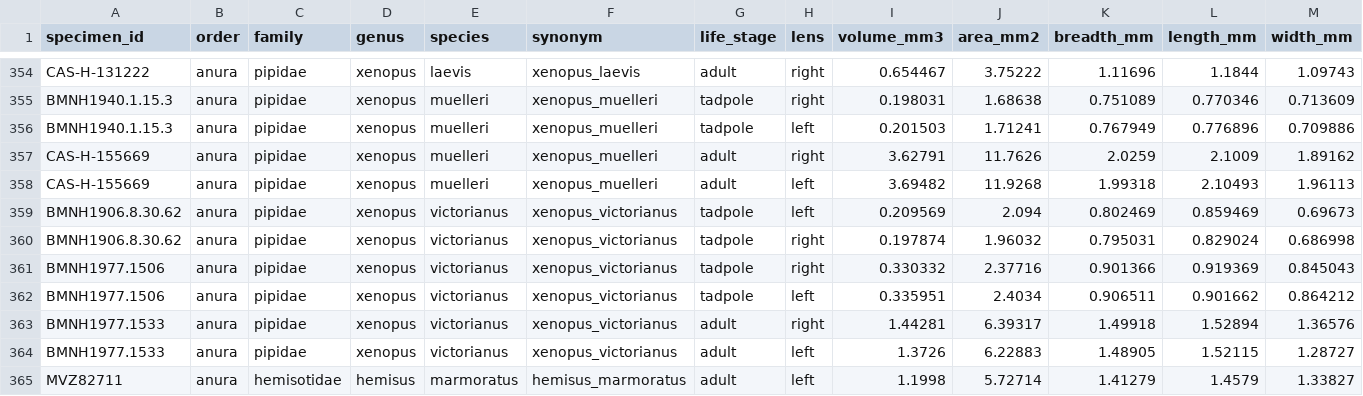
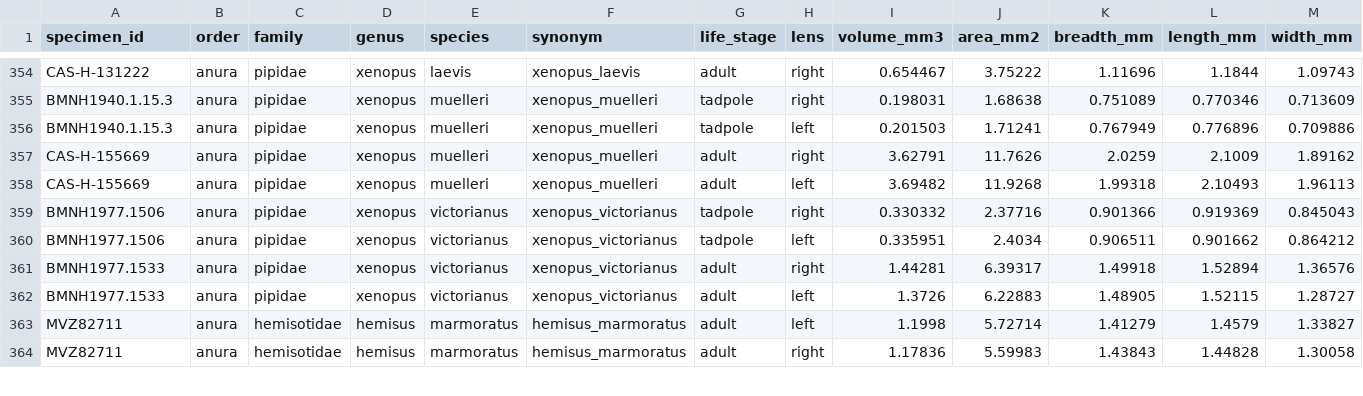
Before and after one commit to binturong98/anuran-lens-shape, a CSV file: ct_lenses.csv, drawn as a sheet; only a part is shown, gaps mark what is left out; the shorter side is filled out with more unchanged rows; rows hold the shown columns only; the diff names each change by its address in the sheet, - before the commit and + after, or states it on an @@ line.

Commit message:
Removed BMNH1906.8.30.62 Xenopus victorianus tadpole with deformed lenses

```diff
--- a/ct_lenses.csv
+++ b/ct_lenses.csv
-row 359: BMNH1906.8.30.62 | anura | pipidae | xenopus | victorianus | xenopus_victorianus | tadpole | left | 0.209569 | 2.094 | 0.802469 | 0.859469 | 0.69673
-row 360: BMNH1906.8.30.62 | anura | pipidae | xenopus | victorianus | xenopus_victorianus | tadpole | right | 0.197874 | 1.96032 | 0.795031 | 0.829024 | 0.686998
```
